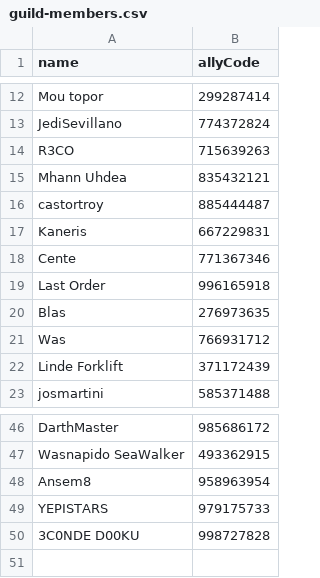
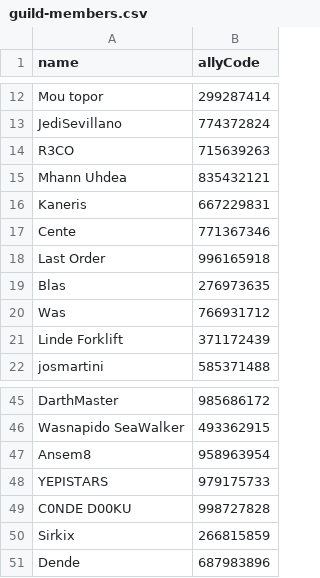
Before and after one commit to maathjtmfaselli/maathjtmfaselli.github.io, a CSV file: data/guild/guild-members.csv, drawn as a sheet; only a part is shown, gaps mark what is left out.

Commit message:
rote - data update

```diff
--- a/data/guild/guild-members.csv
+++ b/data/guild/guild-members.csv
@@ -15,3 +15,2 @@ R3CO,715639263
 Mhann Uhdea,835432121
-castortroy,885444487
 Kaneris,667229831
@@ -49,2 +48,4 @@ Ansem8,958963954
 YEPISTARS,979175733
-3C0NDE D00KU,998727828
+C0NDE D00KU,998727828
+Sirkix,266815859
+Dende,687983896
```
Also changed, not shown: 3 other files.
